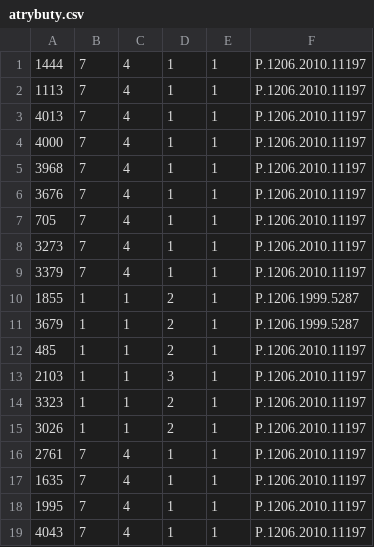
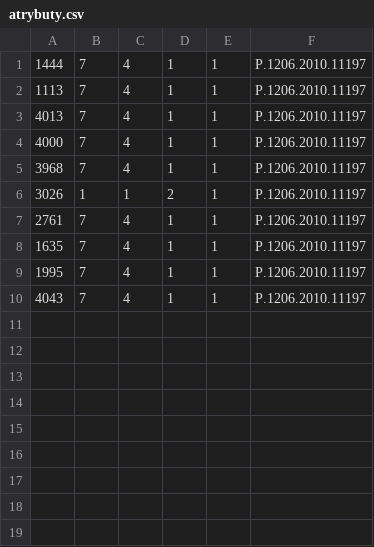
Before and after one commit to Jaqbkowalczyk/OperatOR, a CSV file: atrybuty.csv, drawn as a sheet.

```diff
--- a/atrybuty.csv
+++ b/atrybuty.csv
@@ -5,11 +5,2 @@
 3968,7,4,1,1,P.1206.2010.11197
-3676,7,4,1,1,P.1206.2010.11197
-705,7,4,1,1,P.1206.2010.11197
-3273,7,4,1,1,P.1206.2010.11197
-3379,7,4,1,1,P.1206.2010.11197
-1855,1,1,2,1,P.1206.1999.5287
-3679,1,1,2,1,P.1206.1999.5287
-485,1,1,2,1,P.1206.2010.11197
-2103,1,1,3,1,P.1206.2010.11197
-3323,1,1,2,1,P.1206.2010.11197
 3026,1,1,2,1,P.1206.2010.11197
```
Also changed, not shown: 2 other files.
